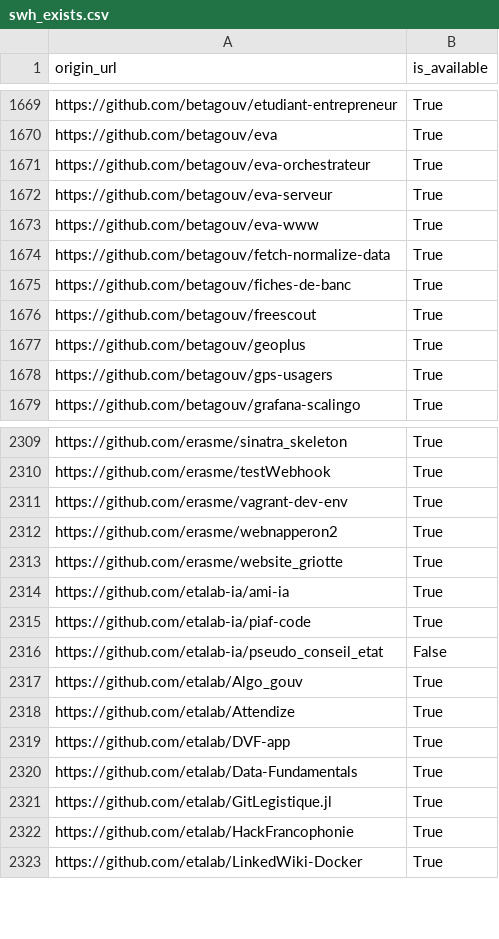
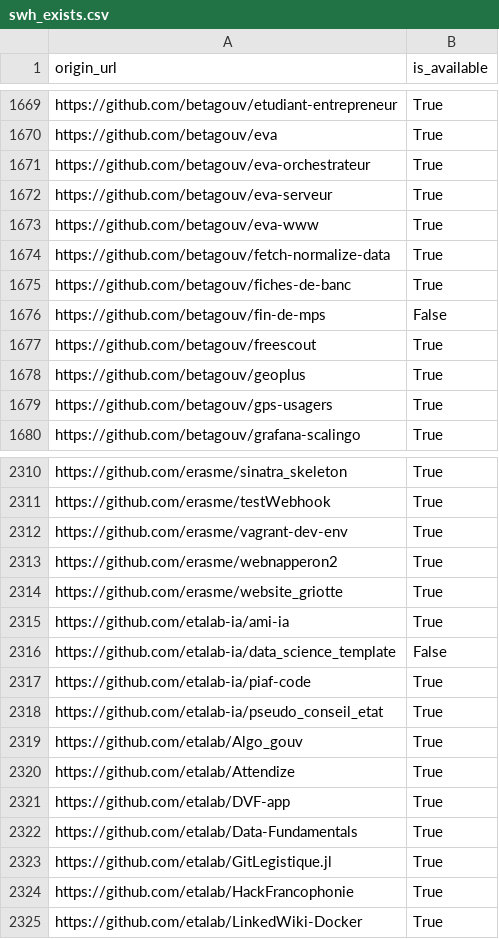
Before and after one commit to bzg/data-codes-sources-fr, a CSV file: data/swh_exists.csv, drawn as a sheet; only a part is shown, gaps mark what is left out.

```diff
--- a/data/swh_exists.csv
+++ b/data/swh_exists.csv
@@ -1675,2 +1675,3 @@ https://github.com/betagouv/fetch-normalize-data,True
 https://github.com/betagouv/fiches-de-banc,True
+https://github.com/betagouv/fin-de-mps,False
 https://github.com/betagouv/freescout,True
@@ -2314,4 +2315,5 @@ https://github.com/erasme/website_griotte,True
 https://github.com/etalab-ia/ami-ia,True
+https://github.com/etalab-ia/data_science_template,False
 https://github.com/etalab-ia/piaf-code,True
-https://github.com/etalab-ia/pseudo_conseil_etat,False
+https://github.com/etalab-ia/pseudo_conseil_etat,True
 https://github.com/etalab/Algo_gouv,True
```
Also changed, not shown: data/organisations/csv/all.csv, 4 other files.
